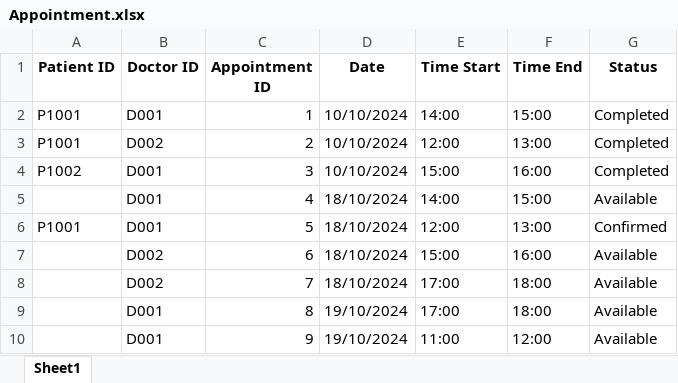
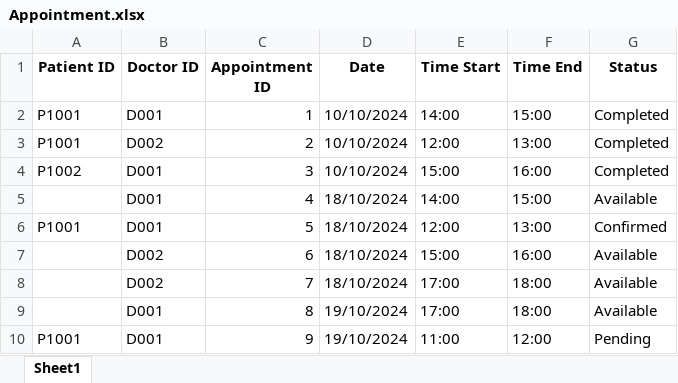
Before and after one commit to theresatree/SC2002, an Excel workbook: sc2002/src/main/resources/Appointment.xlsx, sheet Sheet1, drawn as a sheet; values as stored, in another font and other column widths than the file's, no borders; the diff names each change by its address in the sheet, - before the commit and + after, or states it on an @@ line.

```diff
--- a/sc2002/src/main/resources/Appointment.xlsx (sheet Sheet1)
+++ b/sc2002/src/main/resources/Appointment.xlsx (sheet Sheet1)
-A10 (Patient ID): (empty)
+A10 (Patient ID): P1001
-G10 (Status): Available
+G10 (Status): Pending
```
Also changed, not shown: sc2002/src/main/resources/Patient_Diagnoses.xlsx, sc2002/target/classes/Appointment.xlsx, 15 other files.
